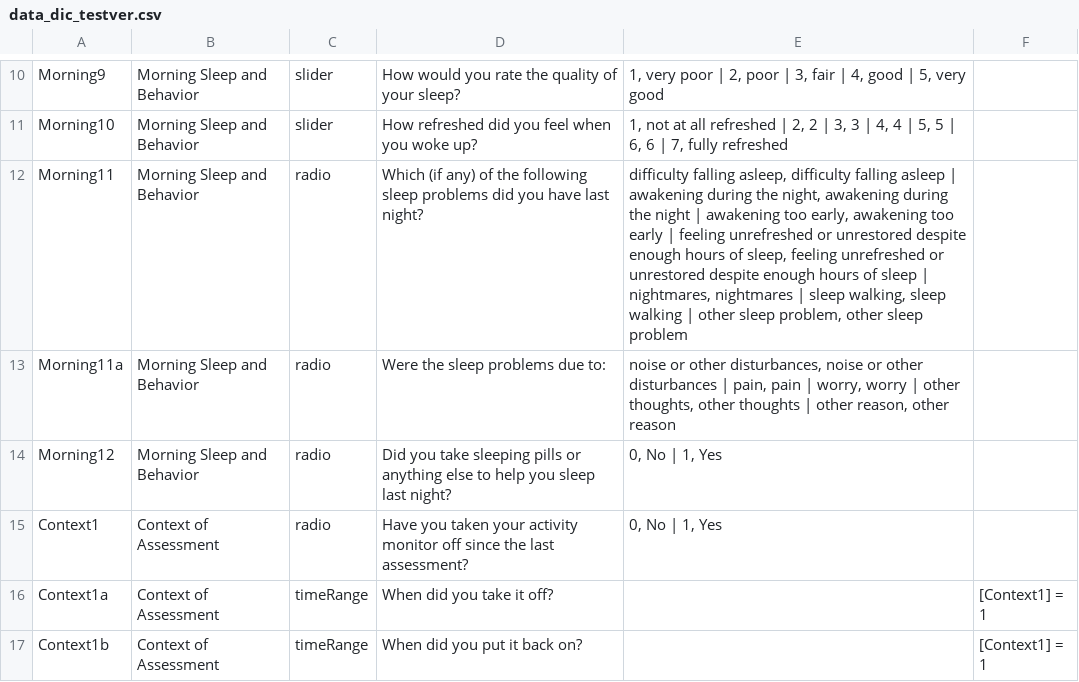
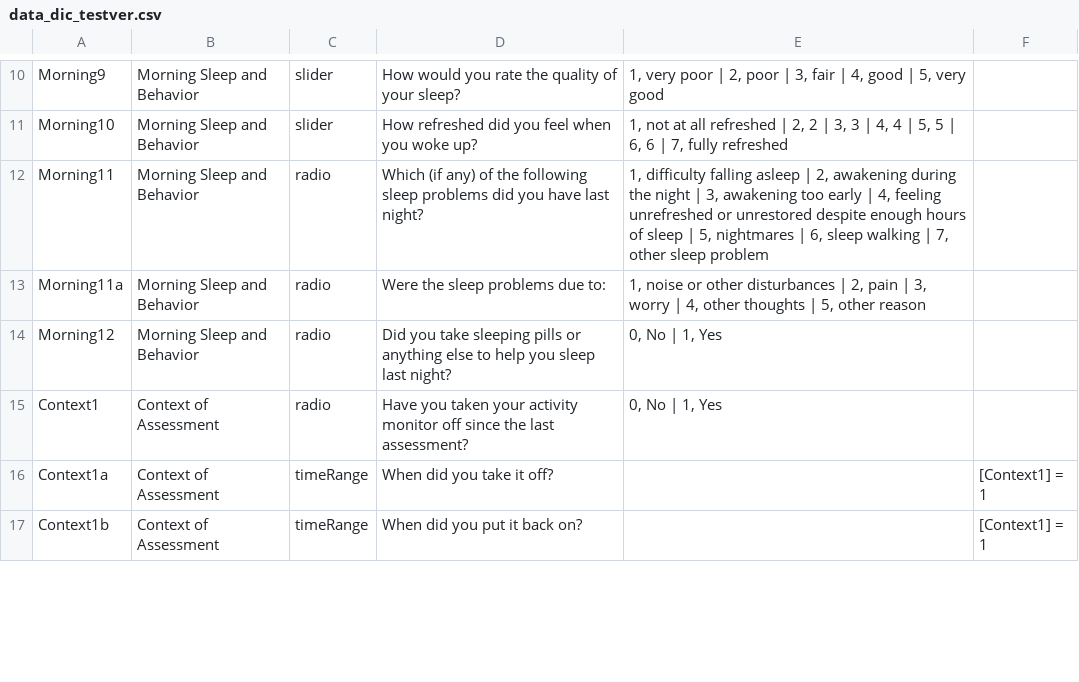
Before and after one commit to hotavocado/NIMH_EMA_to_ML, a CSV file: data_dic_testver.csv, drawn as a sheet; only a part is shown, gaps mark what is left out; the diff covers the shown part only.

```diff
--- a/data_dic_testver.csv
+++ b/data_dic_testver.csv
@@ -11,4 +11,4 @@ Morning9,Morning Sleep and Behavior,slider,How would you rate the quality of you
 Morning10,Morning Sleep and Behavior,slider,How refreshed did you feel when you woke up?,"1, not at all refreshed | 2, 2 | 3, 3 | 4, 4 | 5, 5 | 6, 6 | 7, fully refreshed ",
-Morning11,Morning Sleep and Behavior,radio,Which (if any) of the following sleep problems did you have last night?,"difficulty falling asleep, difficulty falling asleep | awakening during the night, awakening during the night | awakening too early, awakening too early | feeling unrefreshed or unrestored despite enough hours of sleep, feeling unrefreshed or unrestored despite enough hours of sleep | nightmares, nightmares | sleep walking, sleep walking  | other sleep problem, other sleep problem",
-Morning11a,Morning Sleep and Behavior,radio,Were the sleep problems due to:,"noise or other disturbances, noise or other disturbances | pain, pain | worry, worry | other thoughts, other thoughts | other reason, other reason",
+Morning11,Morning Sleep and Behavior,radio,Which (if any) of the following sleep problems did you have last night?,"1, difficulty falling asleep | 2, awakening during the night | 3, awakening too early | 4, feeling unrefreshed or unrestored despite enough hours of sleep | 5, nightmares | 6, sleep walking  | 7, other sleep problem",
+Morning11a,Morning Sleep and Behavior,radio,Were the sleep problems due to:,"1, noise or other disturbances | 2, pain | 3, worry | 4, other thoughts | 5, other reason",
 Morning12,Morning Sleep and Behavior,radio,Did you take sleeping pills or anything else to help you sleep last night?,"0, No | 1, Yes",
```
Also changed, not shown: 69 edited cells elsewhere in this file.
